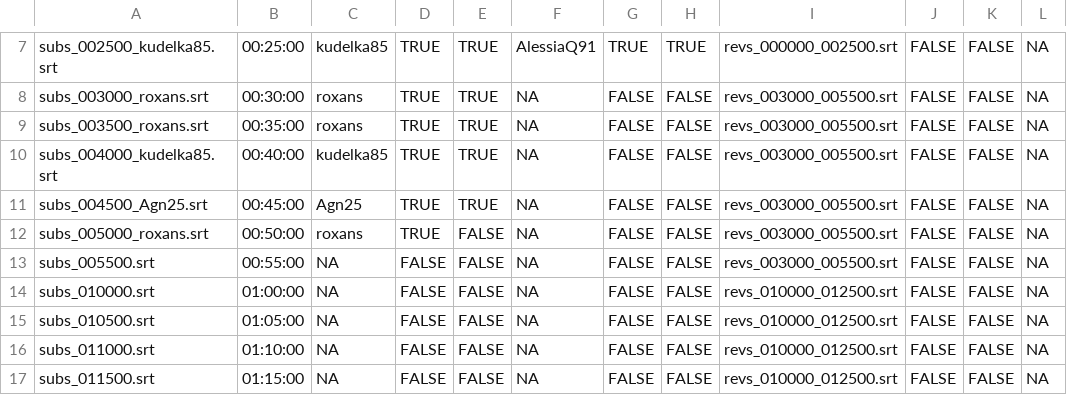
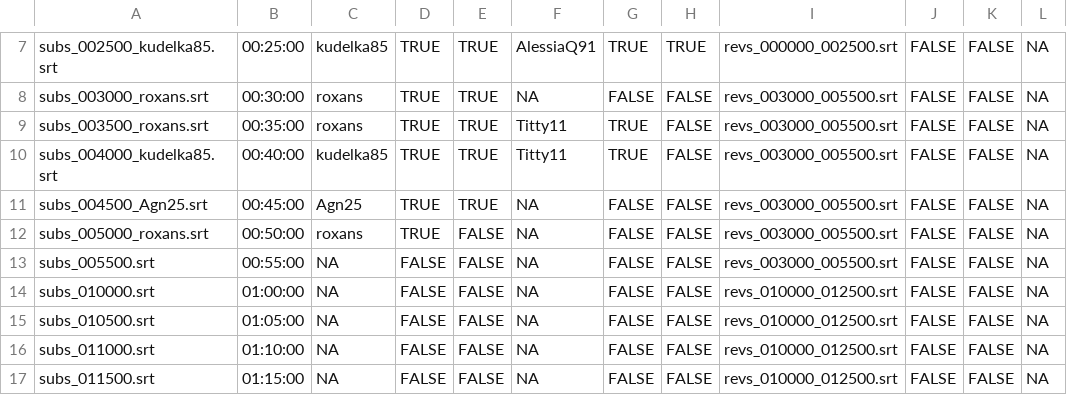
Before and after one commit to sturiandre/av_it_subs, a CSV file: subs/gymix/zz_avanzamento.csv, drawn as a sheet; only a part is shown, gaps mark what is left out; the diff names each change by its address in the sheet, - before the commit and + after, or states it on an @@ line.

Commit message:
update

```diff
--- a/subs/gymix/zz_avanzamento.csv
+++ b/subs/gymix/zz_avanzamento.csv
-F9:F10: NA
+F9:F10: Titty11
-G9:G10: FALSE
+G9:G10: TRUE
```
